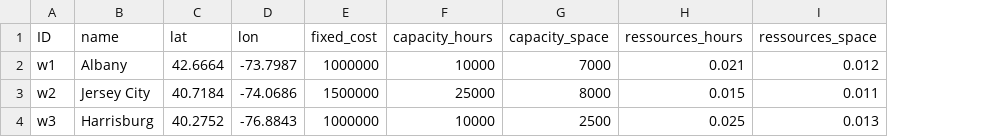
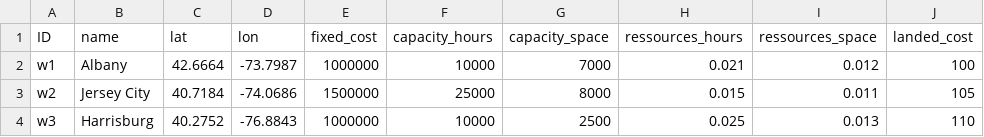
Before and after one commit to scm275/problem_sets_scm275, a CSV file: graded_assignment_2_gen_scnd_service_level/warehouses.csv, drawn as a sheet; the diff names each change by its address in the sheet, - before the commit and + after, or states it on an @@ line.

Commit message:
update

```diff
--- a/graded_assignment_2_gen_scnd_service_level/warehouses.csv
+++ b/graded_assignment_2_gen_scnd_service_level/warehouses.csv
+column J (landed_cost), rows 2-4: 100 | 105 | 110
```
